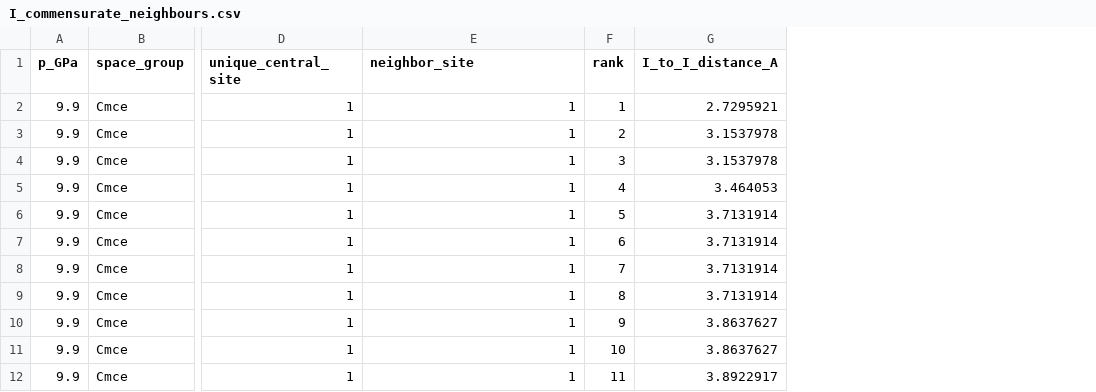
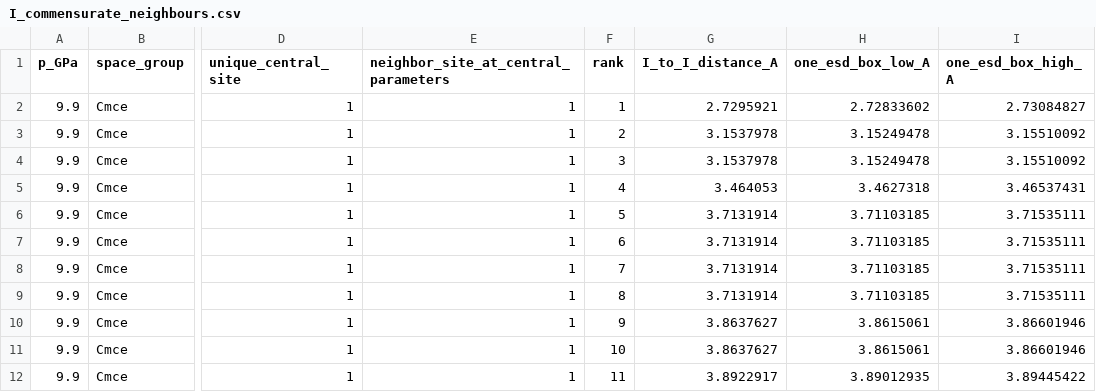
Before and after one commit to dicipler-pixel/votkp-lean, a CSV file: research/2026-11-20-element-paper-loop-wall/batch11/pressure/I_commensurate_neighbours.csv, drawn as a sheet; only a part is shown, gaps mark what is left out; the diff names each change by its address in the sheet, - before the commit and + after, or states it on an @@ line.

Commit message:
Index the reviewed element results and complete iodine pressure and nuclear source updates

```diff
--- a/research/2026-11-20-element-paper-loop-wall/batch11/pressure/I_commensurate_neighbours.csv
+++ b/research/2026-11-20-element-paper-loop-wall/batch11/pressure/I_commensurate_neighbours.csv
+column H (one_esd_box_low_A), rows 2-12: 2.72833602 | 3.15249478 | 3.15249478 | 3.4627318 | 3.71103185 | 3.71103185 | 3.71103185 | 3.71103185 | 3.8615061 | 3.8615061 | 3.89012935
+column I (one_esd_box_high_A), rows 2-12: 2.73084827 | 3.15510092 | 3.15510092 | 3.46537431 | 3.71535111 | 3.71535111 | 3.71535111 | 3.71535111 | 3.86601946 | 3.86601946 | 3.89445422
-E1: neighbor_site
+E1: neighbor_site_at_central_parameters
```
Also changed, not shown: 5 other files.
